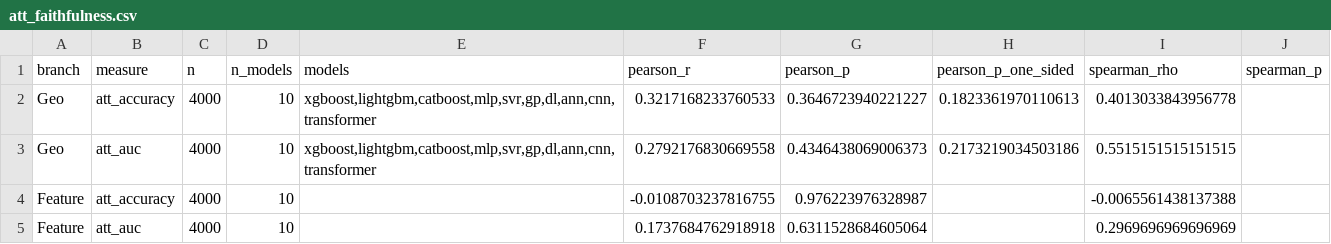
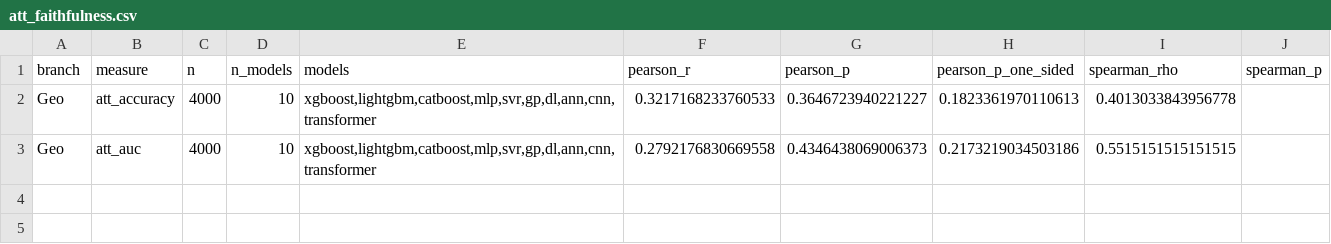
Before and after one commit to shadiehh/Geo-SMILE-Dashboard-HULL-Crime-prediction, a CSV file: outputs/dashboard_final/att_faithfulness.csv, drawn as a sheet.

```diff
--- a/outputs/dashboard_final/att_faithfulness.csv
+++ b/outputs/dashboard_final/att_faithfulness.csv
@@ -3,3 +3 @@ Geo,att_accuracy,4000,10,"xgboost,lightgbm,catboost,mlp,svr,gp,dl,ann,cnn,transf
 Geo,att_auc,4000,10,"xgboost,lightgbm,catboost,mlp,svr,gp,dl,ann,cnn,transformer",0.2792176830669558,0.4346438069006373,0.2173219034503186,0.5515151515151515,
-Feature,att_accuracy,4000,10,,-0.0108703237816755,0.976223976328987,,-0.0065561438137388,
-Feature,att_auc,4000,10,,0.1737684762918918,0.6311528684605064,,0.2969696969696969,
```
Also changed, not shown: 31 other files.
